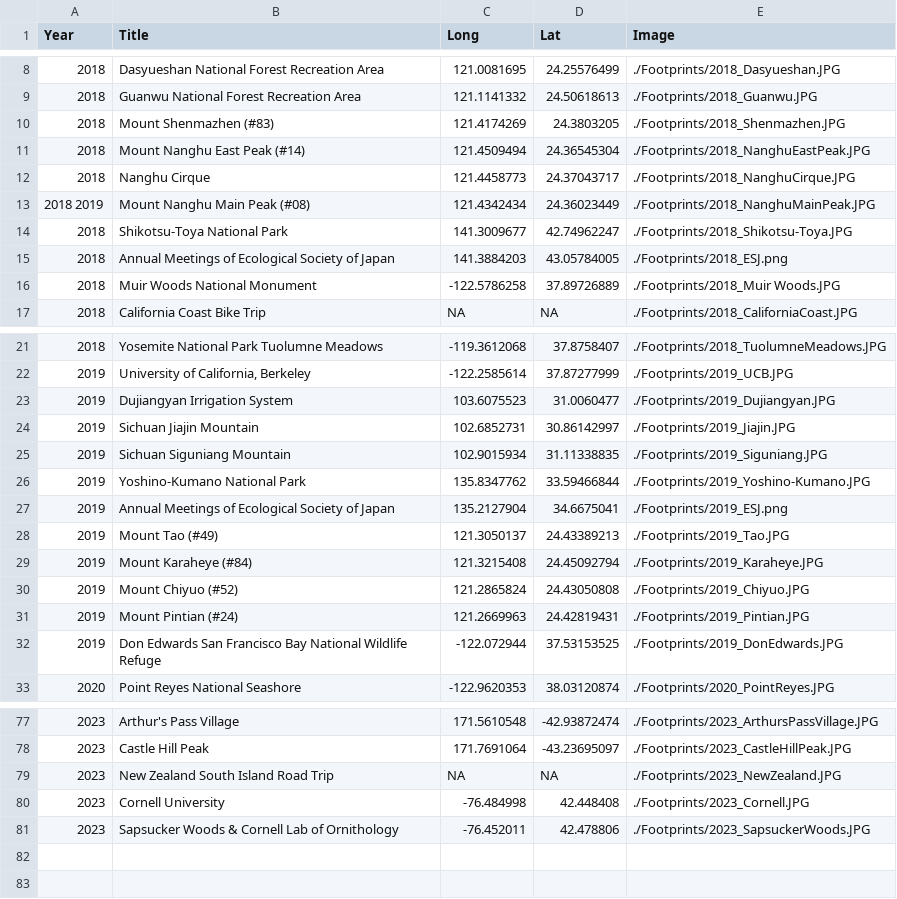
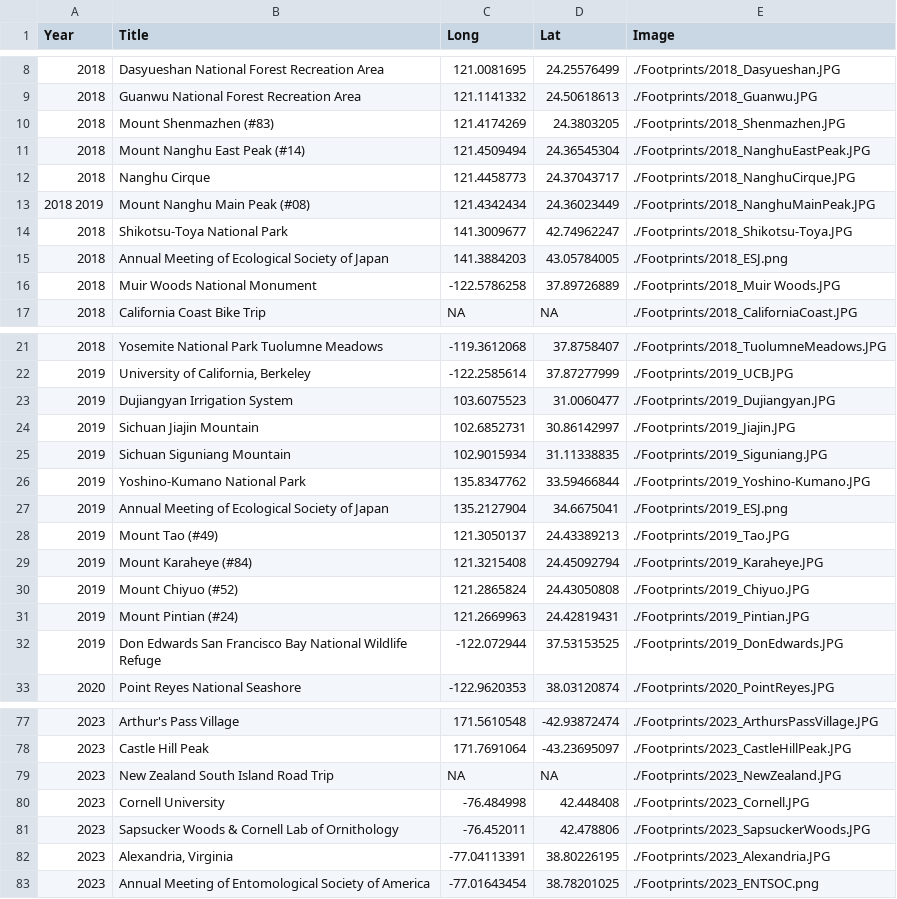
Before and after one commit to GenChangHSU/GenChangHSU.github.io, a CSV file: Footprints/Footprints.csv, drawn as a sheet; only a part is shown, gaps mark what is left out.

```diff
--- a/Footprints/Footprints.csv
+++ b/Footprints/Footprints.csv
@@ -14,3 +14,3 @@ Year,Title,Long,Lat,Image
 2018,Shikotsu-Toya National Park,141.3009677,42.74962247,./Footprints/2018_Shikotsu-Toya.JPG
-2018,Annual Meetings of Ecological Society of Japan,141.3884203,43.05784005,./Footprints/2018_ESJ.png
+2018,Annual Meeting of Ecological Society of Japan,141.3884203,43.05784005,./Footprints/2018_ESJ.png
 2018,Muir Woods National Monument,-122.5786258,37.89726889,./Footprints/2018_Muir Woods.JPG
@@ -26,3 +26,3 @@ Year,Title,Long,Lat,Image
 2019,Yoshino-Kumano National Park,135.8347762,33.59466844,./Footprints/2019_Yoshino-Kumano.JPG
-2019,Annual Meetings of Ecological Society of Japan,135.2127904,34.6675041,./Footprints/2019_ESJ.png
+2019,Annual Meeting of Ecological Society of Japan,135.2127904,34.6675041,./Footprints/2019_ESJ.png
 2019,Mount Tao (#49),121.3050137,24.43389213,./Footprints/2019_Tao.JPG
@@ -81 +81,3 @@ Year,Title,Long,Lat,Image
 2023,Sapsucker Woods & Cornell Lab of Ornithology,-76.452011,42.478806,./Footprints/2023_SapsuckerWoods.JPG
+2023,"Alexandria, Virginia",-77.04113391,38.80226195,./Footprints/2023_Alexandria.JPG
+2023,Annual Meeting of Entomological Society of America,-77.01643454,38.78201025,./Footprints/2023_ENTSOC.png
```
Also changed, not shown: 3 other files.
